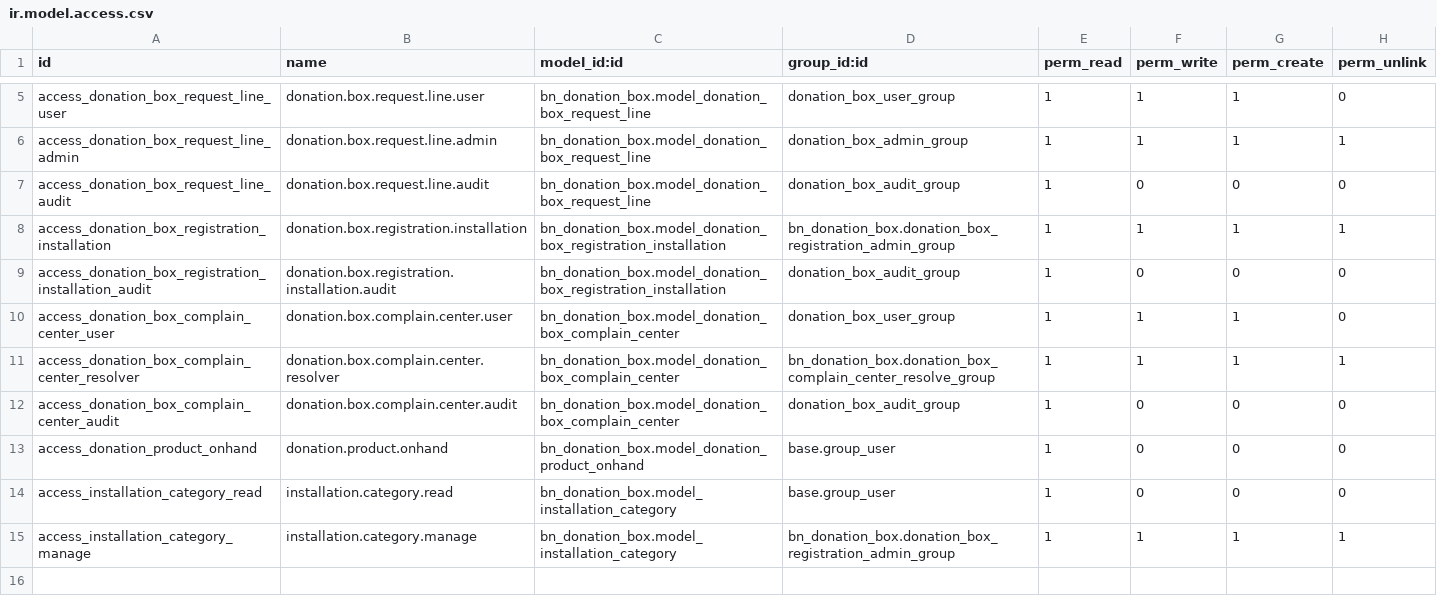
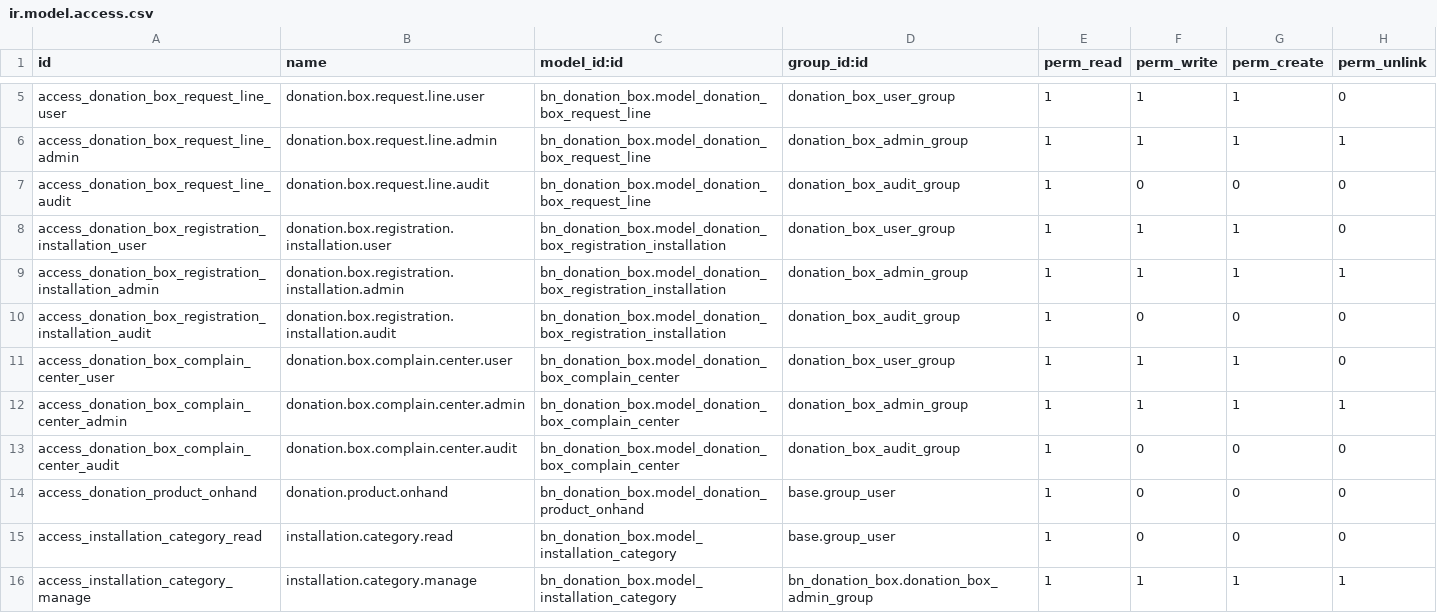
Before and after one commit to Saylani-Welfare-Trust/swit-odoo, a CSV file: custom-addons/bn_donation_box/security/ir.model.access.csv, drawn as a sheet; only a part is shown, gaps mark what is left out.

Commit message:
[30 Sep 26] [Updating grouping and access right]

```diff
--- a/custom-addons/bn_donation_box/security/ir.model.access.csv
+++ b/custom-addons/bn_donation_box/security/ir.model.access.csv
@@ -7,6 +7,7 @@ access_donation_box_request_line_admin,donation.box.request.line.admin,bn_donati
 access_donation_box_request_line_audit,donation.box.request.line.audit,bn_donation_box.model_donation_box_request_line,donation_box_audit_group,1,0,0,0
-access_donation_box_registration_installation,donation.box.registration.installation,bn_donation_box.model_donation_box_registration_installation,bn_donation_box.donation_box_registration_admin_group,1,1,1,1
+access_donation_box_registration_installation_user,donation.box.registration.installation.user,bn_donation_box.model_donation_box_registration_installation,donation_box_user_group,1,1,1,0
+access_donation_box_registration_installation_admin,donation.box.registration.installation.admin,bn_donation_box.model_donation_box_registration_installation,donation_box_admin_group,1,1,1,1
 access_donation_box_registration_installation_audit,donation.box.registration.installation.audit,bn_donation_box.model_donation_box_registration_installation,donation_box_audit_group,1,0,0,0
 access_donation_box_complain_center_user,donation.box.complain.center.user,bn_donation_box.model_donation_box_complain_center,donation_box_user_group,1,1,1,0
-access_donation_box_complain_center_resolver,donation.box.complain.center.resolver,bn_donation_box.model_donation_box_complain_center,bn_donation_box.donation_box_complain_center_resolve_group,1,1,1,1
+access_donation_box_complain_center_admin,donation.box.complain.center.admin,bn_donation_box.model_donation_box_complain_center,donation_box_admin_group,1,1,1,1
 access_donation_box_complain_center_audit,donation.box.complain.center.audit,bn_donation_box.model_donation_box_complain_center,donation_box_audit_group,1,0,0,0
@@ -14,2 +15,2 @@ access_donation_product_onhand,donation.product.onhand,bn_donation_box.model_don
 access_installation_category_read,installation.category.read,bn_donation_box.model_installation_category,base.group_user,1,0,0,0
-access_installation_category_manage,installation.category.manage,bn_donation_box.model_installation_category,bn_donation_box.donation_box_registration_admin_group,1,1,1,1
+access_installation_category_manage,installation.category.manage,bn_donation_box.model_installation_category,bn_donation_box.donation_box_admin_group,1,1,1,1
```
Also changed, not shown: 23 other files.
